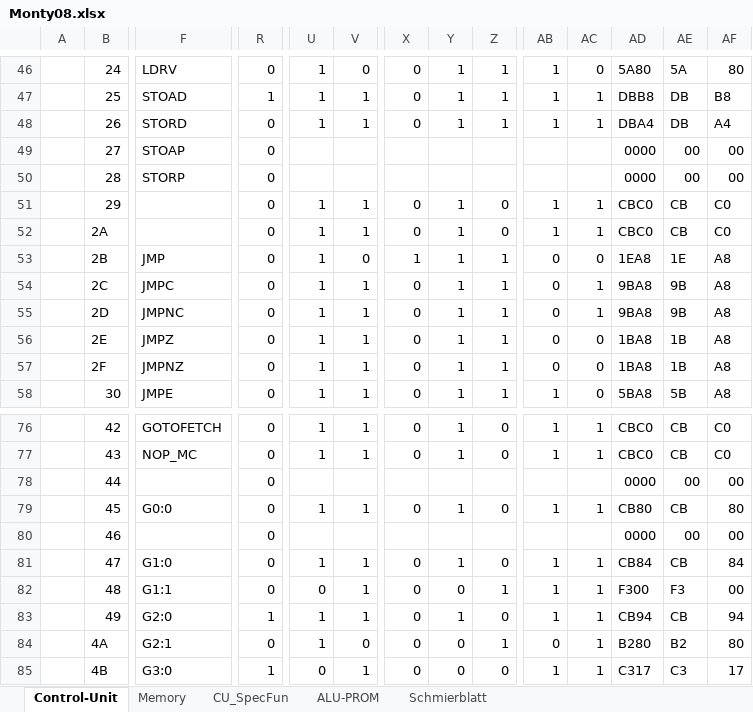
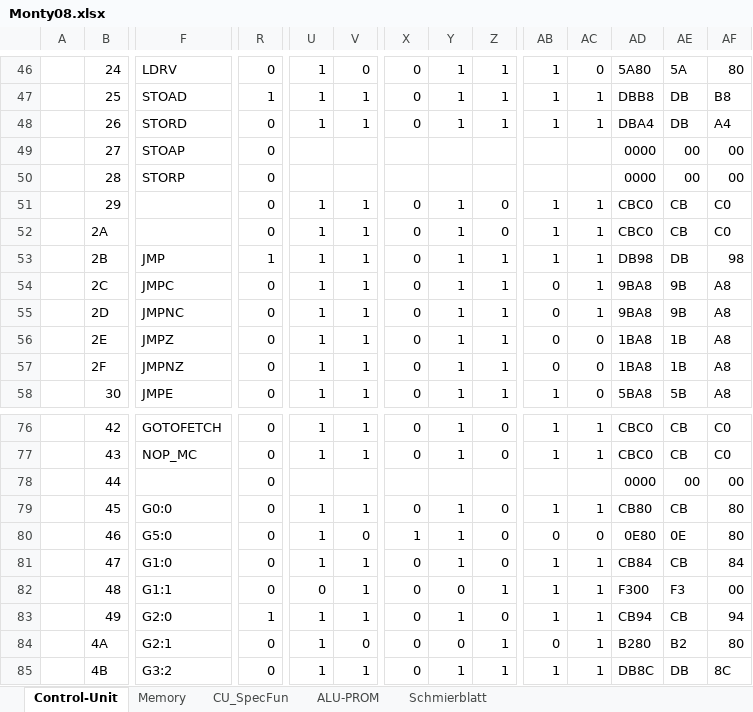
Before and after one commit to timmy0811/Monty08, an Excel workbook: Documentation/Monty08.xlsx, sheet Control-Unit, drawn as a sheet; only a part is shown, gaps mark what is left out; values as stored, in another font and other column widths than the file's, no cell formats; the diff covers the shown part only; the diff names each change by its address in the sheet, - before the commit and + after, or states it on an @@ line.

```diff
--- a/Documentation/Monty08.xlsx (sheet Control-Unit)
+++ b/Documentation/Monty08.xlsx (sheet Control-Unit)
-R53: 0
+R53: 1
-V53: 0
+V53: 1
-X53: 1
+X53: 0
-AB53: 0
+AB53: 1
-AC53: 0
+AC53: 1
-AD53: 1EA8
+AD53: DB98
-AE53: 1E
+AE53: DB
-AF53: A8
+AF53: 98
-F80: (empty)
+F80: G5:0
-U80: (empty)
+U80: 1
-V80: (empty)
+V80: 0
-X80: (empty)
+X80: 1
-Y80: (empty)
+Y80: 1
-Z80: (empty)
+Z80: 0
-AB80: (empty)
+AB80: 0
-AC80: (empty)
+AC80: 0
-AD80: 0000
+AD80: 0E80
-AE80: 00
+AE80: 0E
-AF80: 00
+AF80: 80
-F85: G3:0
+F85: G3:2
-R85: 1
+R85: 0
-U85: 0
+U85: 1
-Y85: 0
+Y85: 1
-Z85: 0
+Z85: 1
-AD85: C317
+AD85: DB8C
-AE85: C3
+AE85: DB
-AF85: 17
+AF85: 8C
```
Also changed, not shown: 136 edited cells elsewhere in this sheet, sheet CU_SpecFun, cell formats, 6 other files.
